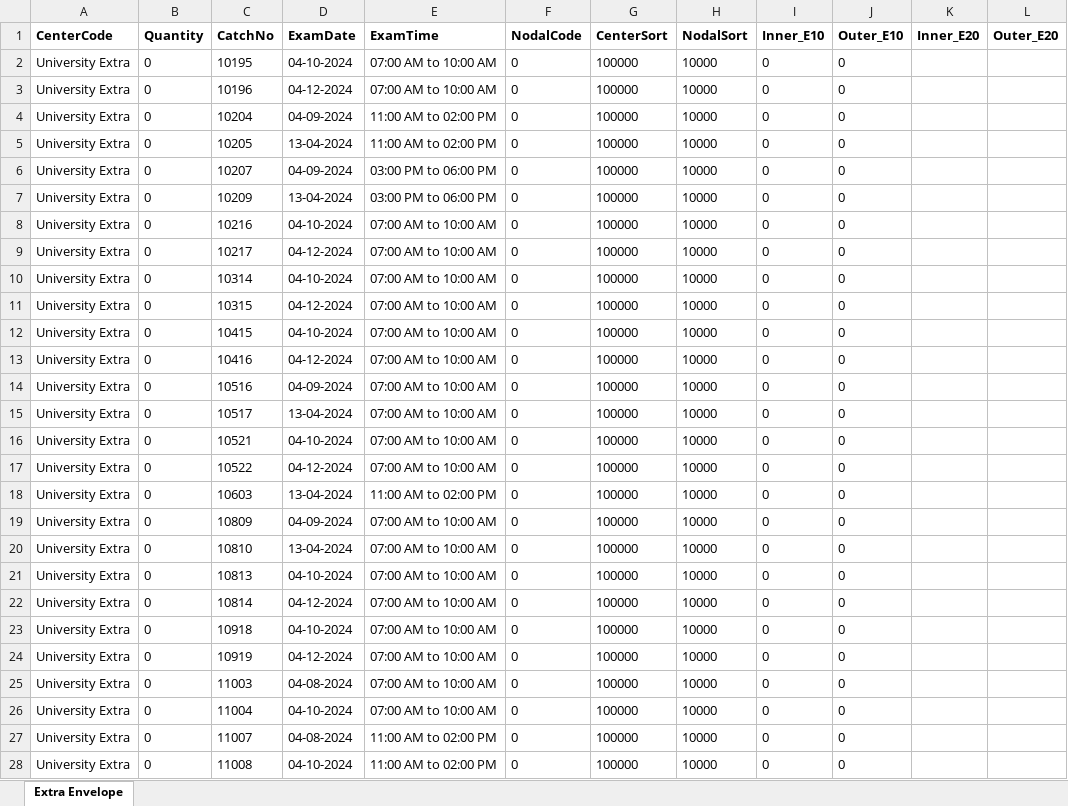
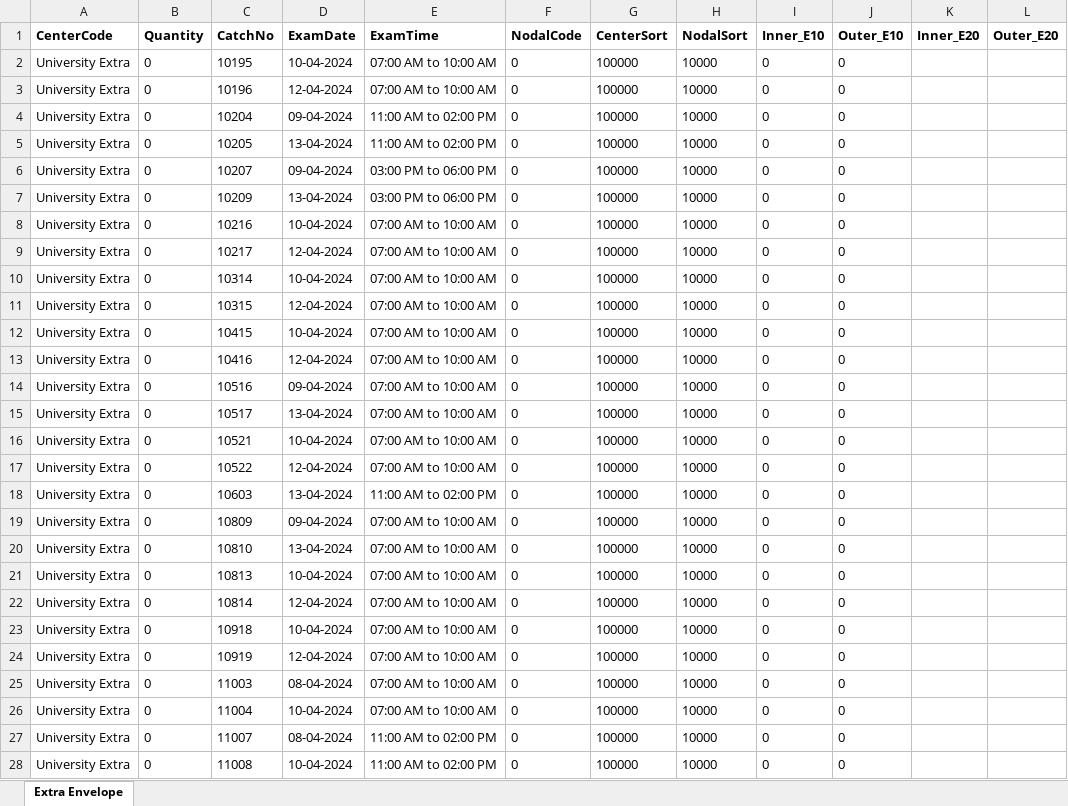
Before and after one commit to madhavitrip/ToolsAPI, an Excel workbook: wwwroot/27/ExtrasCalculation.xlsx, sheet Extra Envelope, drawn as a sheet; only a part is shown; values as stored, in another font and other column widths than the file's, no borders; the diff covers the shown part only; the diff names each change by its address in the sheet, - before the commit and + after, or states it on an @@ line.

```diff
--- a/wwwroot/27/ExtrasCalculation.xlsx (sheet Extra Envelope)
+++ b/wwwroot/27/ExtrasCalculation.xlsx (sheet Extra Envelope)
-D2 (ExamDate): 04-10-2024
+D2 (ExamDate): 10-04-2024
-D3 (ExamDate): 04-12-2024
+D3 (ExamDate): 12-04-2024
-D4 (ExamDate): 04-09-2024
+D4 (ExamDate): 09-04-2024
-D6 (ExamDate): 04-09-2024
+D6 (ExamDate): 09-04-2024
-D8 (ExamDate): 04-10-2024
+D8 (ExamDate): 10-04-2024
-D9 (ExamDate): 04-12-2024
+D9 (ExamDate): 12-04-2024
-D10 (ExamDate): 04-10-2024
+D10 (ExamDate): 10-04-2024
-D11 (ExamDate): 04-12-2024
+D11 (ExamDate): 12-04-2024
-D12 (ExamDate): 04-10-2024
+D12 (ExamDate): 10-04-2024
-D13 (ExamDate): 04-12-2024
+D13 (ExamDate): 12-04-2024
-D14 (ExamDate): 04-09-2024
+D14 (ExamDate): 09-04-2024
-D16 (ExamDate): 04-10-2024
+D16 (ExamDate): 10-04-2024
-D17 (ExamDate): 04-12-2024
+D17 (ExamDate): 12-04-2024
-D19 (ExamDate): 04-09-2024
+D19 (ExamDate): 09-04-2024
-D21 (ExamDate): 04-10-2024
+D21 (ExamDate): 10-04-2024
-D22 (ExamDate): 04-12-2024
+D22 (ExamDate): 12-04-2024
-D23 (ExamDate): 04-10-2024
+D23 (ExamDate): 10-04-2024
-D24 (ExamDate): 04-12-2024
+D24 (ExamDate): 12-04-2024
-D25 (ExamDate): 04-08-2024
+D25 (ExamDate): 08-04-2024
-D26 (ExamDate): 04-10-2024
+D26 (ExamDate): 10-04-2024
-D27 (ExamDate): 04-08-2024
+D27 (ExamDate): 08-04-2024
-D28 (ExamDate): 04-10-2024
+D28 (ExamDate): 10-04-2024
```
Also changed, not shown: 240 edited cells elsewhere in this sheet, wwwroot/27/BoxBreaking.xlsx, wwwroot/27/BreakingReport.xlsx, 2 other files.
